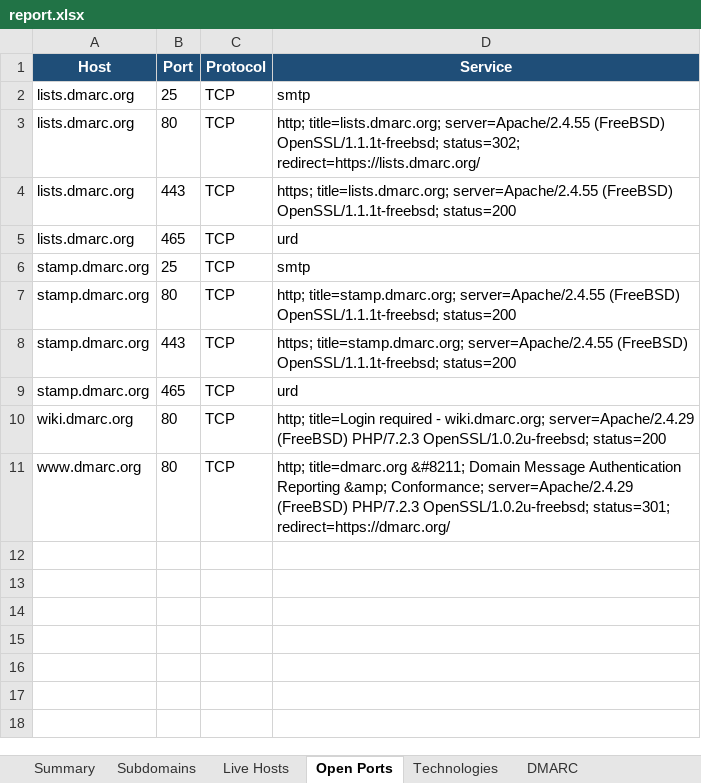
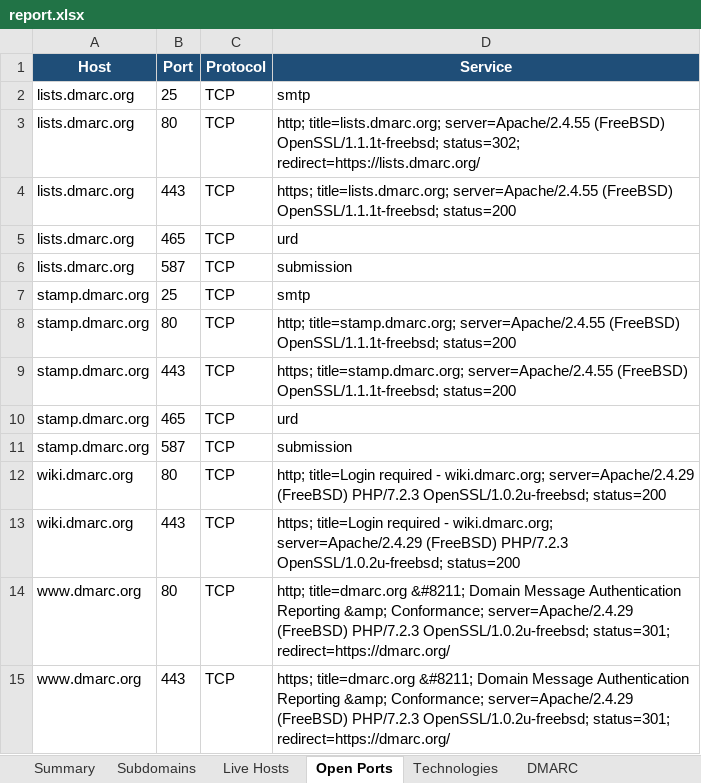
Before and after one commit to hiyajagiasi/automated-asset-discovery_internship, an Excel workbook: scans/dmarc.org/reports/report.xlsx, sheet Open Ports, drawn as a sheet; values as stored, in another font and other column widths than the file's, no borders; the diff names each change by its address in the sheet, - before the commit and + after, or states it on an @@ line.

```diff
--- a/scans/dmarc.org/reports/report.xlsx (sheet Open Ports)
+++ b/scans/dmarc.org/reports/report.xlsx (sheet Open Ports)
+row 6: lists.dmarc.org | 587 | TCP | submission
+row 11: stamp.dmarc.org | 587 | TCP | submission
+row 13: wiki.dmarc.org | 443 | TCP | https; title=Login required - wiki.dmarc.org; server=Apache/2.4.29 (FreeBSD) PHP/7.2.3 OpenSSL/1.0.2u-freebsd; status=200
+row 15: www.dmarc.org | 443 | TCP | https; title=dmarc.org &#8211; Domain Message Authentication Reporting &amp; Conformance; server=Apache/2.4.29 (FreeBSD) PHP/7.2.3 OpenSSL/1.0.2u-freebsd; status=301; redirect=https://dmarc.org/
```
Also changed, not shown: sheet Subdomains, sheet Summary, sheet Technologies, sheet Live Hosts, sheet DMARC, reports/report.xlsx, 20 other files.
